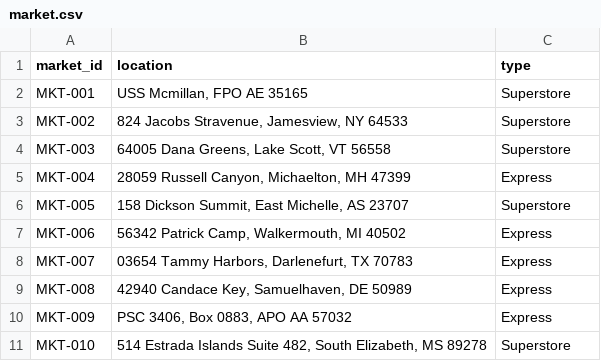
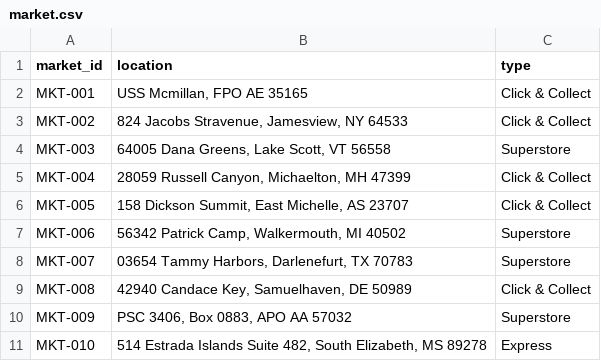
Before and after one commit to amina-dourdi/batch-procurement-data-pipeline, a CSV file: data/postgres_load/market.csv, drawn as a sheet.

```diff
--- a/data/postgres_load/market.csv
+++ b/data/postgres_load/market.csv
@@ -1,11 +1,11 @@
 market_id,location,type
-MKT-001,"USS Mcmillan, FPO AE 35165",Superstore
-MKT-002,"824 Jacobs Stravenue, Jamesview, NY 64533",Superstore
+MKT-001,"USS Mcmillan, FPO AE 35165",Click & Collect
+MKT-002,"824 Jacobs Stravenue, Jamesview, NY 64533",Click & Collect
 MKT-003,"64005 Dana Greens, Lake Scott, VT 56558",Superstore
-MKT-004,"28059 Russell Canyon, Michaelton, MH 47399",Express
-MKT-005,"158 Dickson Summit, East Michelle, AS 23707",Superstore
-MKT-006,"56342 Patrick Camp, Walkermouth, MI 40502",Express
-MKT-007,"03654 Tammy Harbors, Darlenefurt, TX 70783",Express
-MKT-008,"42940 Candace Key, Samuelhaven, DE 50989",Express
-MKT-009,"PSC 3406, Box 0883, APO AA 57032",Express
-MKT-010,"514 Estrada Islands Suite 482, South Elizabeth, MS 89278",Superstore
+MKT-004,"28059 Russell Canyon, Michaelton, MH 47399",Click & Collect
+MKT-005,"158 Dickson Summit, East Michelle, AS 23707",Click & Collect
+MKT-006,"56342 Patrick Camp, Walkermouth, MI 40502",Superstore
+MKT-007,"03654 Tammy Harbors, Darlenefurt, TX 70783",Superstore
+MKT-008,"42940 Candace Key, Samuelhaven, DE 50989",Click & Collect
+MKT-009,"PSC 3406, Box 0883, APO AA 57032",Superstore
+MKT-010,"514 Estrada Islands Suite 482, South Elizabeth, MS 89278",Express
```
Also changed, not shown: data/postgres_load/products.csv, data/postgres_load/suppliers.csv, 13 other files.
